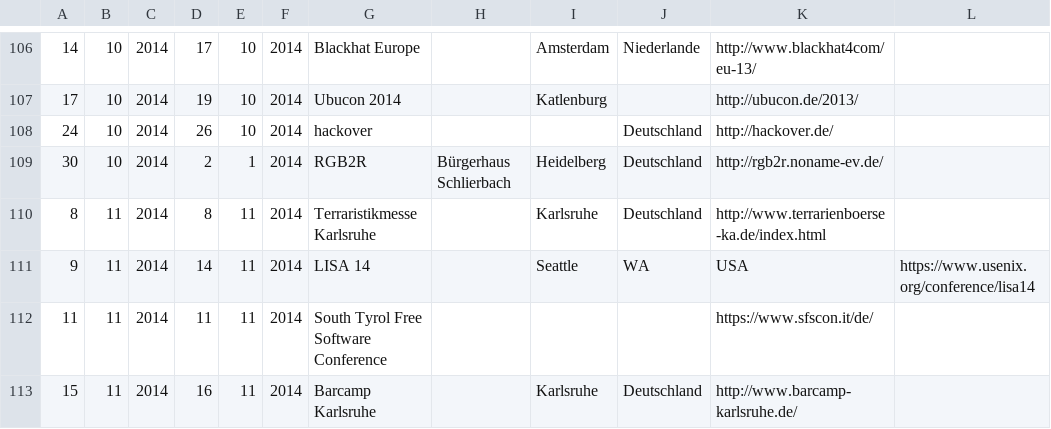
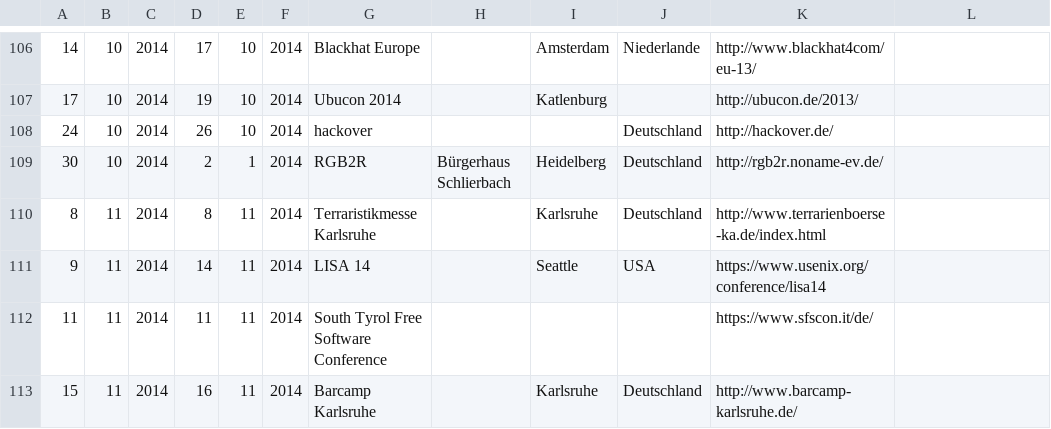
Before and after one commit to TabTwo/eventdb-source, a CSV file: data/events2.csv, drawn as a sheet; only a part is shown, gaps mark what is left out.

Commit message:
Update events2.csv

```diff
--- a/data/events2.csv
+++ b/data/events2.csv
@@ -110,3 +110,3 @@
 8,11,2014,8,11,2014,Terraristikmesse Karlsruhe, ,Karlsruhe,Deutschland,http://www.terrarienboerse-ka.de/index.html
-9,11,2014,14,11,2014,LISA 14, ,Seattle, WA,USA,https://www.usenix.org/conference/lisa14
+9,11,2014,14,11,2014,LISA 14, ,Seattle,USA,https://www.usenix.org/conference/lisa14
 11,11,2014,11,11,2014,South Tyrol Free Software Conference, , , ,https://www.sfscon.it/de/
```
